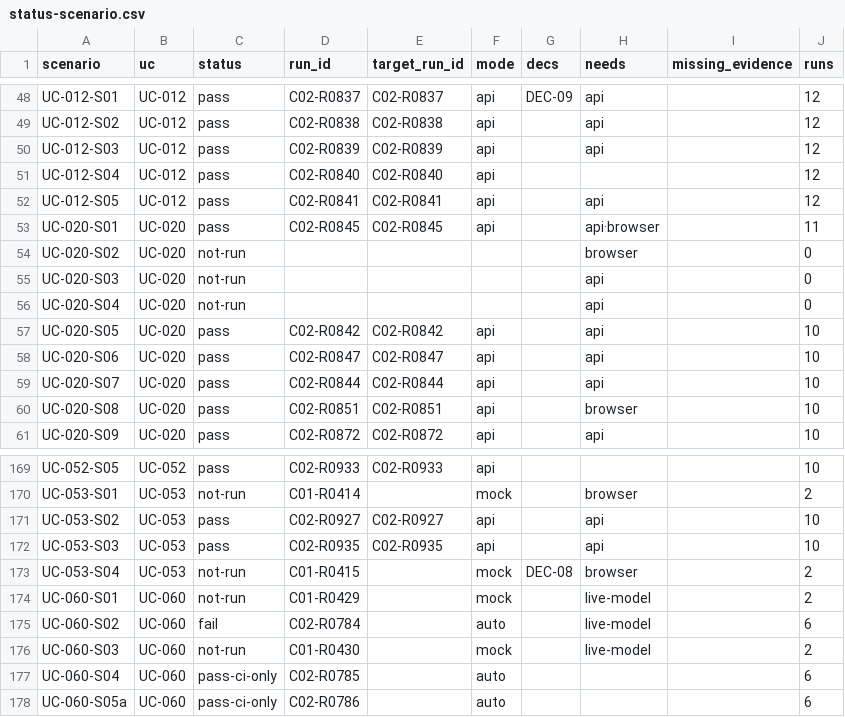
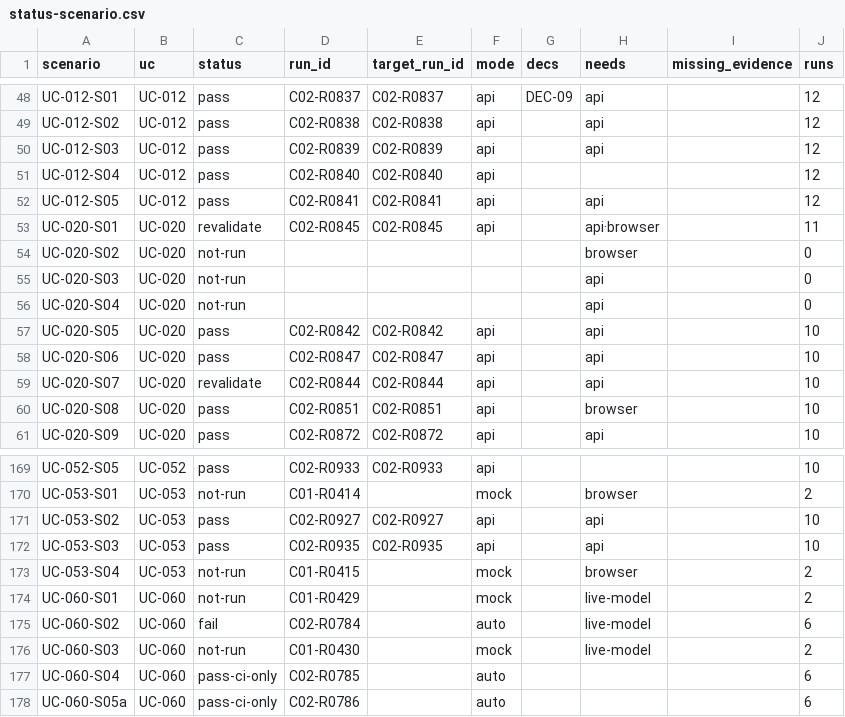
Before and after one commit to jypark-user/axlink, a CSV file: docs/30-test/검증기록/status-scenario.csv, drawn as a sheet; only a part is shown, gaps mark what is left out.

```diff
--- a/docs/30-test/검증기록/status-scenario.csv
+++ b/docs/30-test/검증기록/status-scenario.csv
@@ -52,3 +52,3 @@ UC-012-S04,UC-012,pass,C02-R0840,C02-R0840,api,,,,12
 UC-012-S05,UC-012,pass,C02-R0841,C02-R0841,api,,api,,12
-UC-020-S01,UC-020,pass,C02-R0845,C02-R0845,api,,api·browser,,11
+UC-020-S01,UC-020,revalidate,C02-R0845,C02-R0845,api,,api·browser,,11
 UC-020-S02,UC-020,not-run,,,,,browser,,0
@@ -58,3 +58,3 @@ UC-020-S05,UC-020,pass,C02-R0842,C02-R0842,api,,api,,10
 UC-020-S06,UC-020,pass,C02-R0847,C02-R0847,api,,api,,10
-UC-020-S07,UC-020,pass,C02-R0844,C02-R0844,api,,api,,10
+UC-020-S07,UC-020,revalidate,C02-R0844,C02-R0844,api,,api,,10
 UC-020-S08,UC-020,pass,C02-R0851,C02-R0851,api,,browser,,10
@@ -172,3 +172,3 @@ UC-053-S02,UC-053,pass,C02-R0927,C02-R0927,api,,api,,10
 UC-053-S03,UC-053,pass,C02-R0935,C02-R0935,api,,api,,10
-UC-053-S04,UC-053,not-run,C01-R0415,,mock,DEC-08,browser,,2
+UC-053-S04,UC-053,not-run,C01-R0415,,mock,,browser,,2
 UC-060-S01,UC-060,not-run,C01-R0429,,mock,,live-model,,2
```
Also changed, not shown: docs/30-test/검증기록/status-ac.csv, 8 other files.
